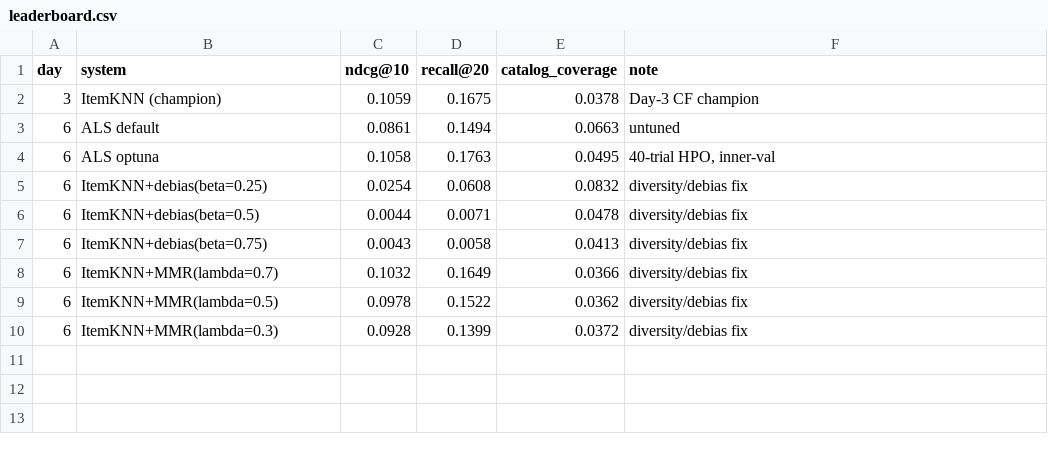
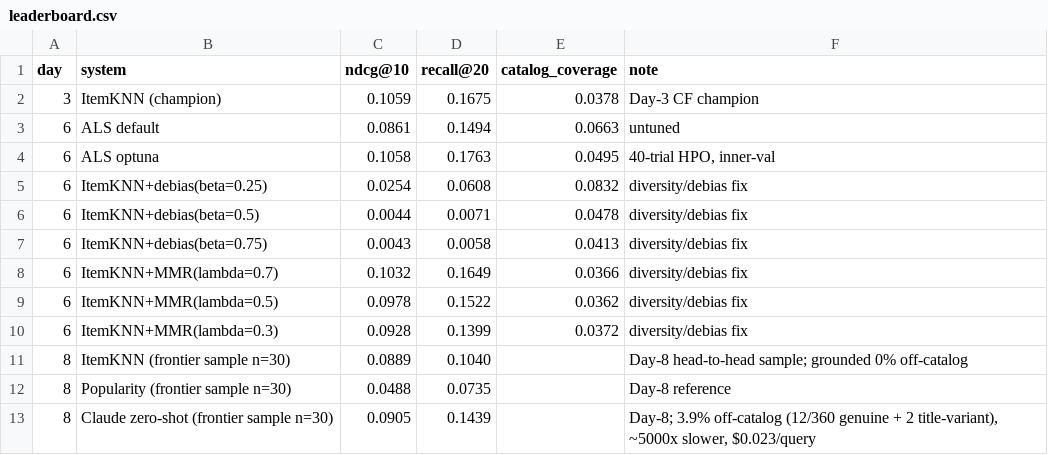
Before and after one commit to Mark007-R/CineSemantics-Transformer-Powered-Movie-Recommendation-Engine, a CSV file: results/leaderboard.csv, drawn as a sheet; the diff names each change by its address in the sheet, - before the commit and + after, or states it on an @@ line.

Commit message:
sprint: add frontier comparison + capability ablation (src/eval/ablation.py, src/recsys/frontier_compare.py) — CF is the only rung that moves NDCG (0.020->0.106, ~5x); Claude zero-shot ties ItemKNN ranking (0.0905 vs 0.0889) but 3.9% off-catalog, ~5000x slower, $0.023/query (Day 8 Phase 6) (#17)

```diff
--- a/results/leaderboard.csv
+++ b/results/leaderboard.csv
+row 11: 8 | ItemKNN (frontier sample n=30) | 0.0889 | 0.1040 |  | Day-8 head-to-head sample; grounded 0% off-catalog
+row 12: 8 | Popularity (frontier sample n=30) | 0.0488 | 0.0735 |  | Day-8 reference
+row 13: 8 | Claude zero-shot (frontier sample n=30) | 0.0905 | 0.1439 |  | Day-8; 3.9% off-catalog (12/360 genuine + 2 title-variant), ~5000x slower, $0.023/query
```
Also changed, not shown: 13 other files.
